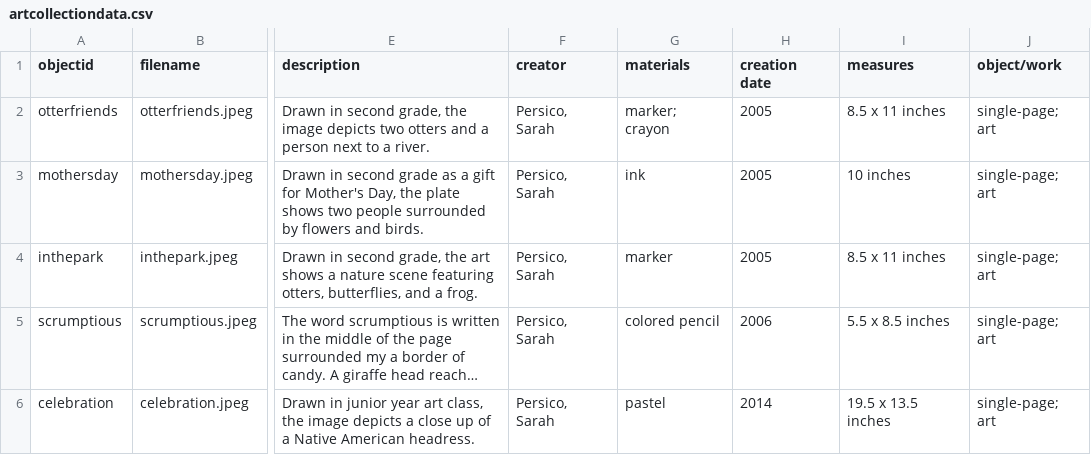
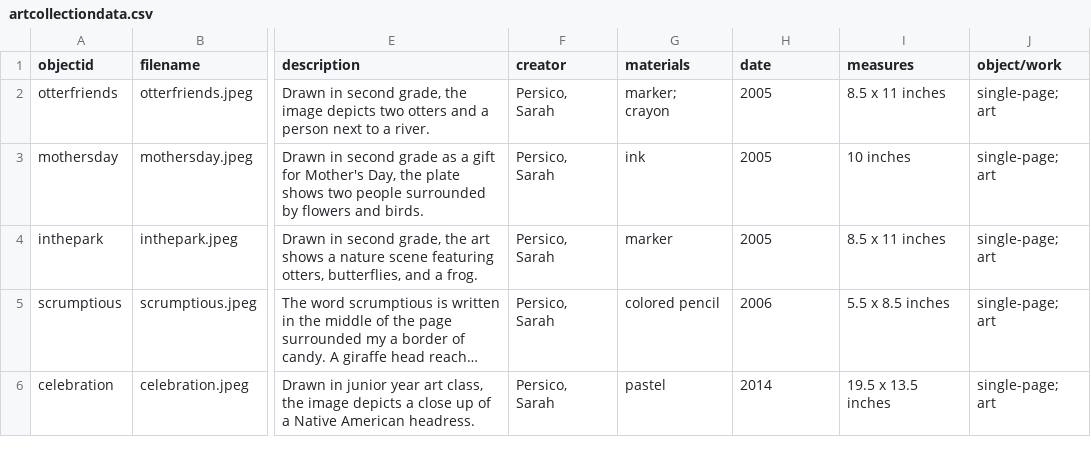
Before and after one commit to s-ep42/artcollection, a CSV file: _data/artcollectiondata.csv, drawn as a sheet; only a part is shown, gaps mark what is left out; long unchanged cells end in …; the diff names each change by its address in the sheet, - before the commit and + after, or states it on an @@ line.

Commit message:
changed creation date to date

```diff
--- a/_data/artcollectiondata.csv
+++ b/_data/artcollectiondata.csv
-H1: creation date
+H1: date
```
